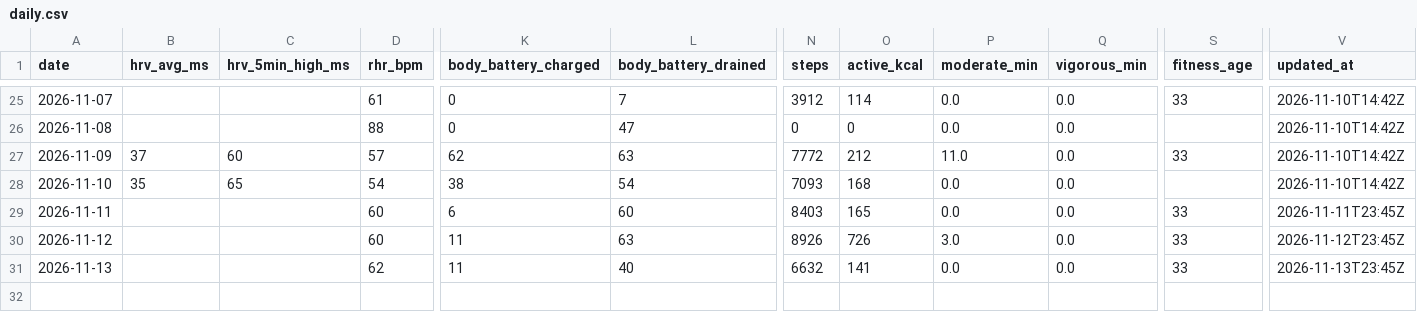
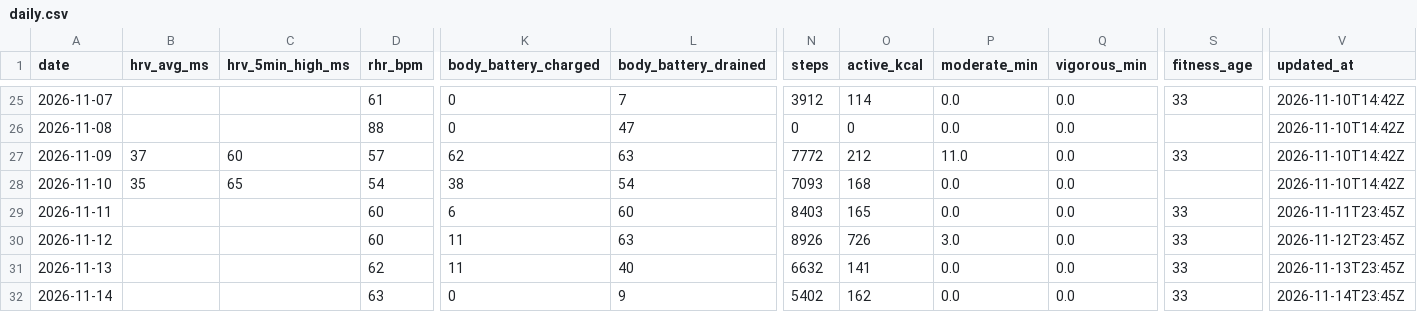
Before and after one commit to onehoka/demo-git, a CSV file: garmin/data/daily.csv, drawn as a sheet; only a part is shown, gaps mark what is left out; rows hold the shown columns only; the diff names each change by its address in the sheet, - before the commit and + after, or states it on an @@ line.

```diff
--- a/garmin/data/daily.csv
+++ b/garmin/data/daily.csv
+row 32: 2026-11-14 |  |  | 63 | 0 | 9 | 5402 | 162 | 0.0 | 0.0 | 33 | 2026-11-14T23:45Z
```
Also changed, not shown: garmin/data/activities.csv.
